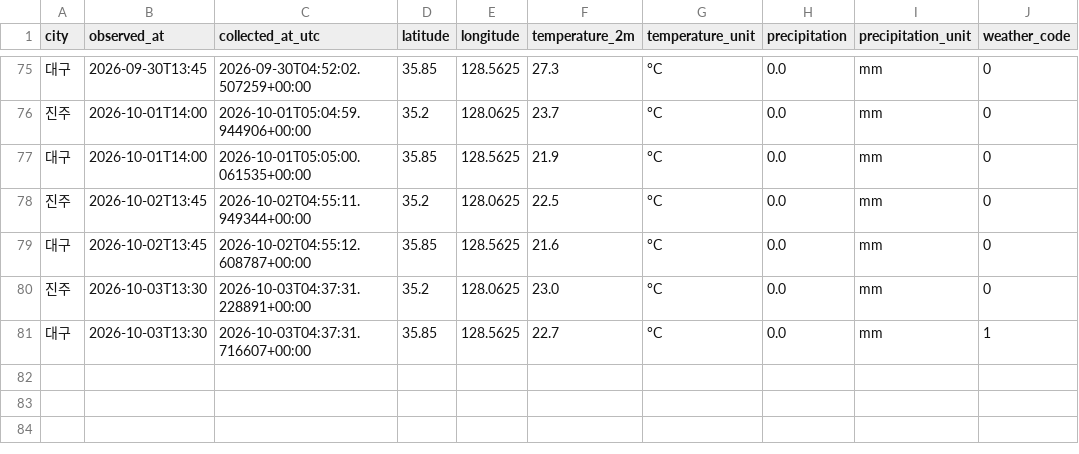
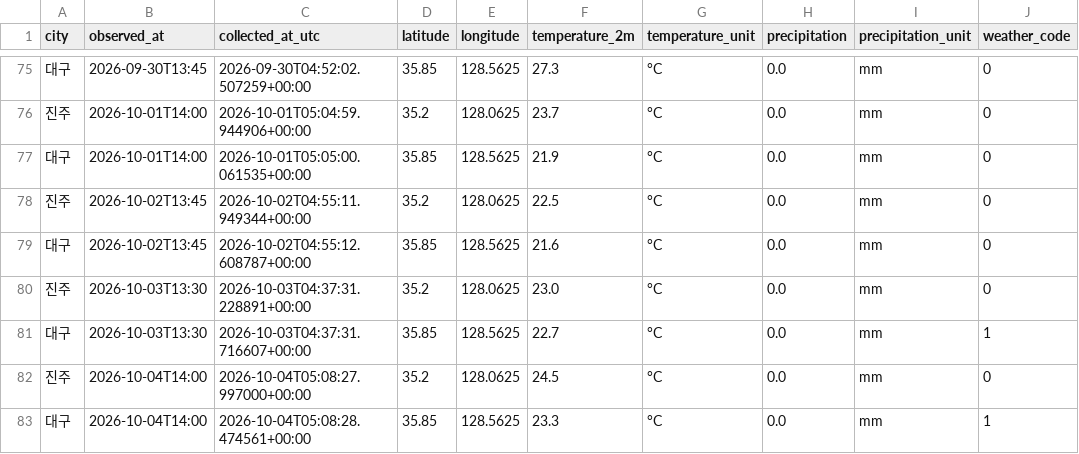
Before and after one commit to wjdwo035-code/jinju_daegu-weather, a CSV file: data/weather.csv, drawn as a sheet; only a part is shown, gaps mark what is left out; the diff names each change by its address in the sheet, - before the commit and + after, or states it on an @@ line.

```diff
--- a/data/weather.csv
+++ b/data/weather.csv
+row 82: 진주 | 2026-10-04T14:00 | 2026-10-04T05:08:27.997000+00:00 | 35.2 | 128.0625 | 24.5 | °C | 0.0 | mm | 0
+row 83: 대구 | 2026-10-04T14:00 | 2026-10-04T05:08:28.474561+00:00 | 35.85 | 128.5625 | 23.3 | °C | 0.0 | mm | 1
```
